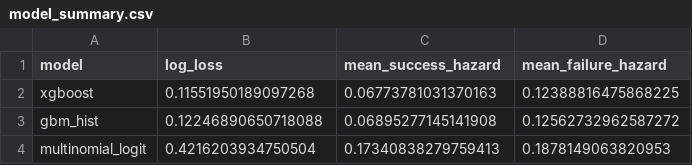
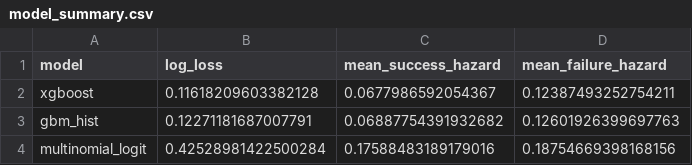
Before and after one commit to WhartonSABI/halo2026, a CSV file: data/results/model_summary.csv, drawn as a sheet.

```diff
--- a/data/results/model_summary.csv
+++ b/data/results/model_summary.csv
@@ -1,4 +1,4 @@
 model,log_loss,mean_success_hazard,mean_failure_hazard
-xgboost,0.11551950189097268,0.06773781031370163,0.12388816475868225
-gbm_hist,0.12246890650718088,0.06895277145141908,0.12562732962587272
-multinomial_logit,0.4216203934750504,0.17340838279759413,0.1878149063820953
+xgboost,0.11618209603382128,0.0677986592054367,0.12387493252754211
+gbm_hist,0.12271181687007791,0.06887754391932682,0.12601926399697763
+multinomial_logit,0.42528981422500284,0.17588483189179016,0.18754669398168156
```
Also changed, not shown: data/results/modeling.csv, 4 other files.
